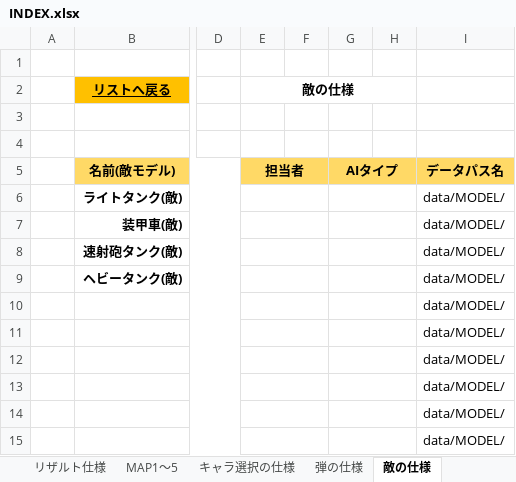
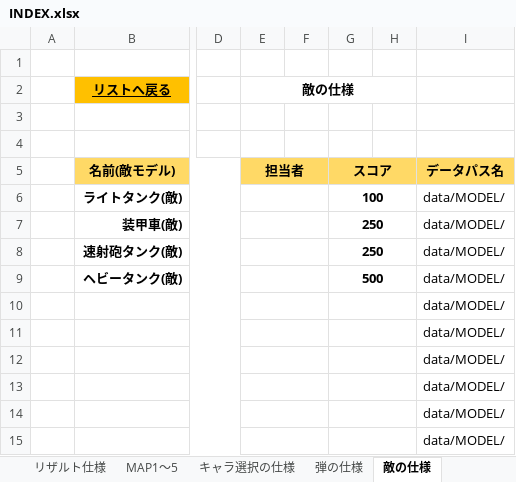
Before and after one commit to HodakaNiwa/TeamD-Production, an Excel workbook: INDEX.xlsx, sheet 敵の仕様, drawn as a sheet; only a part is shown, gaps mark what is left out; values as stored, in another font and other column widths than the file's, no borders; the diff names each change by its address in the sheet, - before the commit and + after, or states it on an @@ line.

```diff
--- a/INDEX.xlsx (sheet 敵の仕様)
+++ b/INDEX.xlsx (sheet 敵の仕様)
-G5: AIタイプ
+G5: スコア
-G6 (スコア): (empty)
+G6 (スコア): 100
-G7:G8 (スコア): (empty)
+G7:G8 (スコア): 250
-G9 (スコア): (empty)
+G9 (スコア): 500
```
Also changed, not shown: sheet マップ仕様, sheet 共通仕様, sheet BGM・SE, sheet リスト, other sheet tabs.
